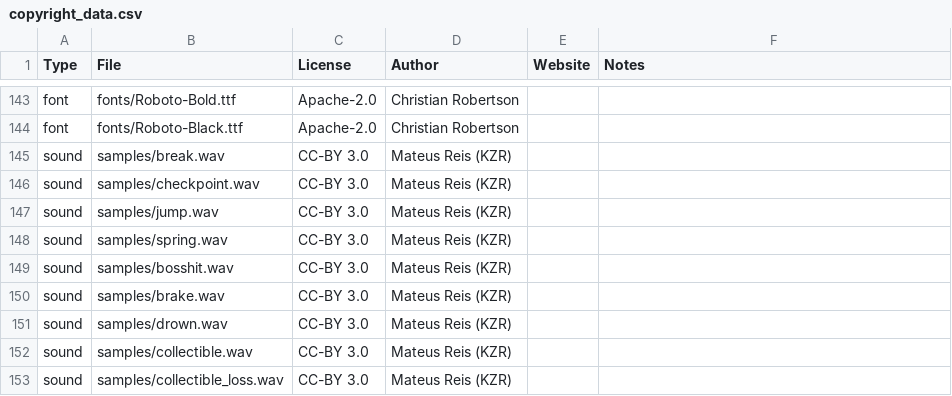
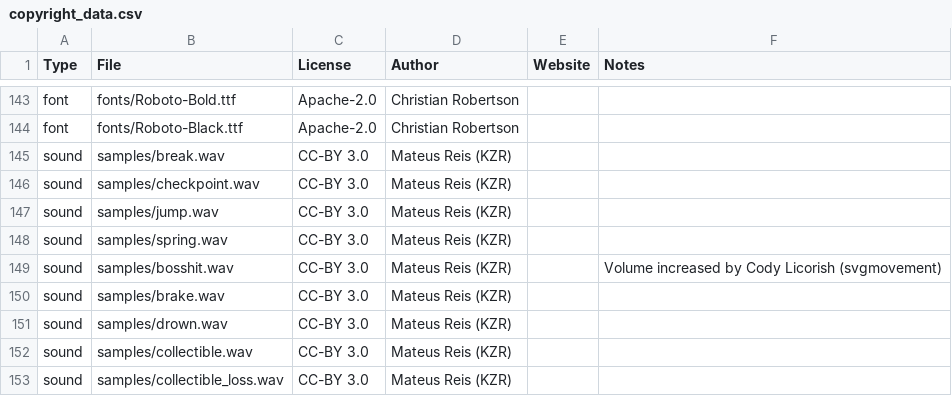
Before and after one commit to alemart/opensurge, a CSV file: src/misc/copyright_data.csv, drawn as a sheet; only a part is shown, gaps mark what is left out.

Commit message:
Update credits file with note on modification

```diff
--- a/src/misc/copyright_data.csv
+++ b/src/misc/copyright_data.csv
@@ -148,3 +148,3 @@ sound;samples/jump.wav;CC-BY 3.0;Mateus Reis (KZR);;
 sound;samples/spring.wav;CC-BY 3.0;Mateus Reis (KZR);;
-sound;samples/bosshit.wav;CC-BY 3.0;Mateus Reis (KZR);;
+sound;samples/bosshit.wav;CC-BY 3.0;Mateus Reis (KZR);;Volume increased by Cody Licorish (svgmovement)
 sound;samples/brake.wav;CC-BY 3.0;Mateus Reis (KZR);;
```
